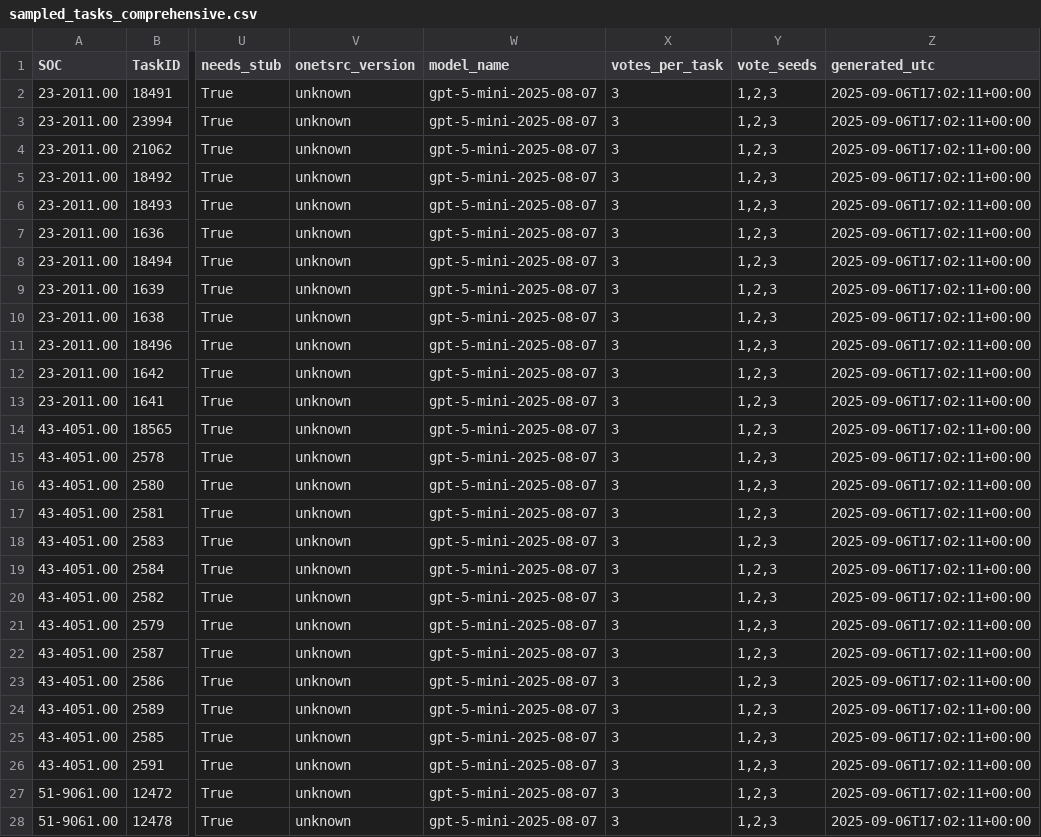
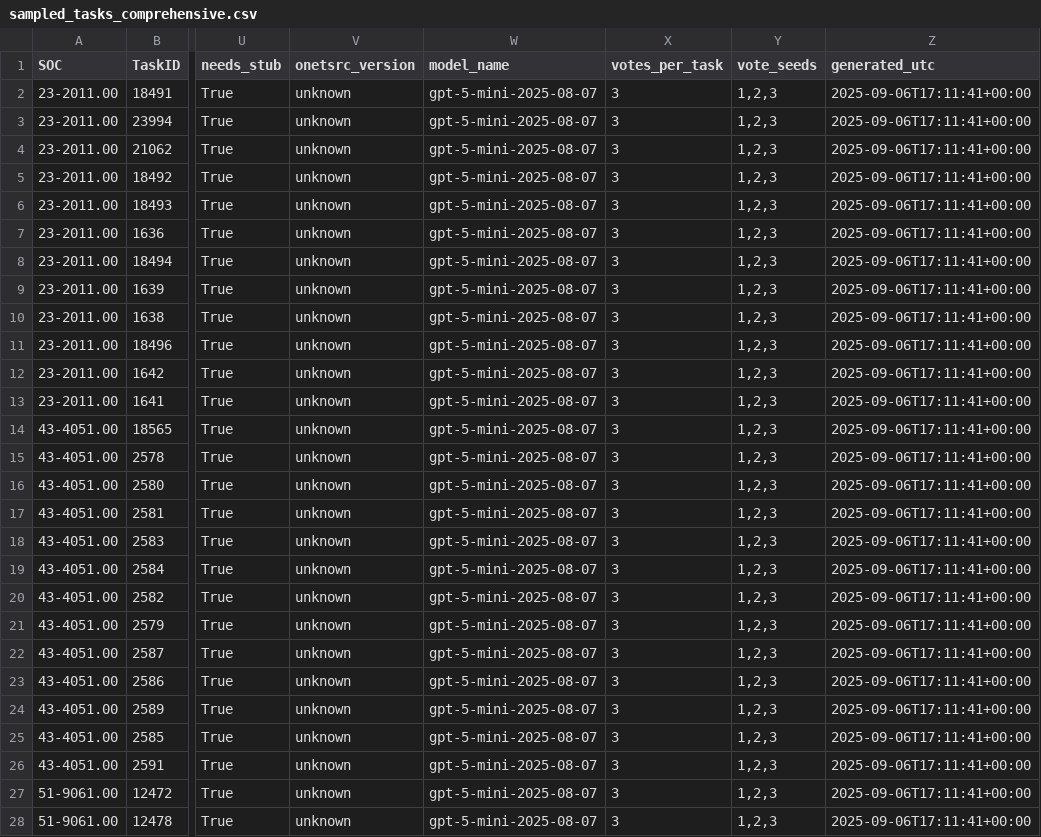
Before and after one commit to ely2ba/TACI_Official, a CSV file: data/manifests/sampled_tasks_comprehensive.csv, drawn as a sheet; only a part is shown, gaps mark what is left out; the diff covers the shown part only; the diff names each change by its address in the sheet, - before the commit and + after, or states it on an @@ line.

```diff
--- a/data/manifests/sampled_tasks_comprehensive.csv
+++ b/data/manifests/sampled_tasks_comprehensive.csv
-Z2:Z28 (generated_utc): 2025-09-06T17:02:11+00:00
+Z2:Z28 (generated_utc): 2025-09-06T17:11:41+00:00
```
Also changed, not shown: 29 edited cells elsewhere in this file, 1 other file.
